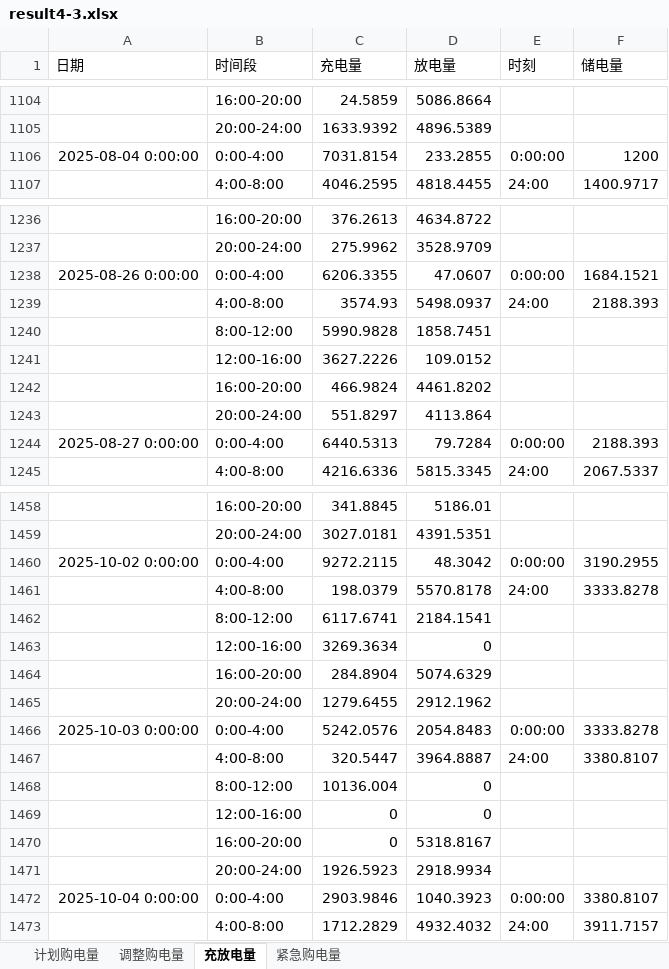
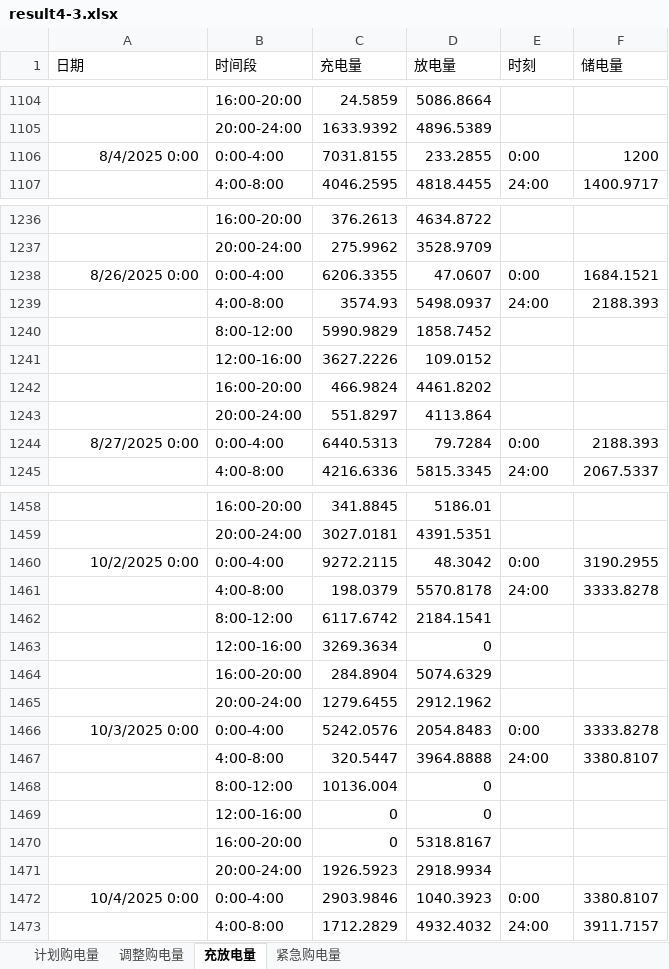
Before and after one commit to Jason-TongR/CUMCM2026, an Excel workbook: C题/Q4/result4-3.xlsx, sheet 充放电量, drawn as a sheet; only a part is shown, gaps mark what is left out; values as stored, in another font and other column widths than the file's, no borders; removed rows and columns are numbered as before the commit, all else as after; the diff covers the shown part only; the diff names each change by its address in the sheet, - before the commit and + after, or states it on an @@ line.

```diff
--- a/C题/Q4/result4-3.xlsx (sheet 充放电量)
+++ b/C题/Q4/result4-3.xlsx (sheet 充放电量)
-A1106 (日期): 2025-08-04 0:00:00
+A1106 (日期): 8/4/2025 0:00
-C1106 (充电量): 7031.8154
+C1106 (充电量): 7031.8155
-E1106 (时刻): 0:00:00
+E1106 (时刻): 0:00
-A1238 (日期): 2025-08-26 0:00:00
+A1238 (日期): 8/26/2025 0:00
-E1238 (时刻): 0:00:00
+E1238 (时刻): 0:00
-row 1240:  | 8:00-12:00 | 5990.9828 | 1858.7451
+row 1240:  | 8:00-12:00 | 5990.9829 | 1858.7452
-A1244 (日期): 2025-08-27 0:00:00
+A1244 (日期): 8/27/2025 0:00
-E1244 (时刻): 0:00:00
+E1244 (时刻): 0:00
-A1460 (日期): 2025-10-02 0:00:00
+A1460 (日期): 10/2/2025 0:00
-E1460 (时刻): 0:00:00
+E1460 (时刻): 0:00
-C1462 (充电量): 6117.6741
+C1462 (充电量): 6117.6742
-A1466 (日期): 2025-10-03 0:00:00
+A1466 (日期): 10/3/2025 0:00
-E1466 (时刻): 0:00:00
+E1466 (时刻): 0:00
-D1467 (放电量): 3964.8887
+D1467 (放电量): 3964.8888
-A1472 (日期): 2025-10-04 0:00:00
+A1472 (日期): 10/4/2025 0:00
-E1472 (时刻): 0:00:00
+E1472 (时刻): 0:00
```
Also changed, not shown: 691 edited cells elsewhere in this sheet, sheet 计划购电量, sheet 调整购电量, sheet 紧急购电量, C题/Q4/result4-2.xlsx, 1 other file.
